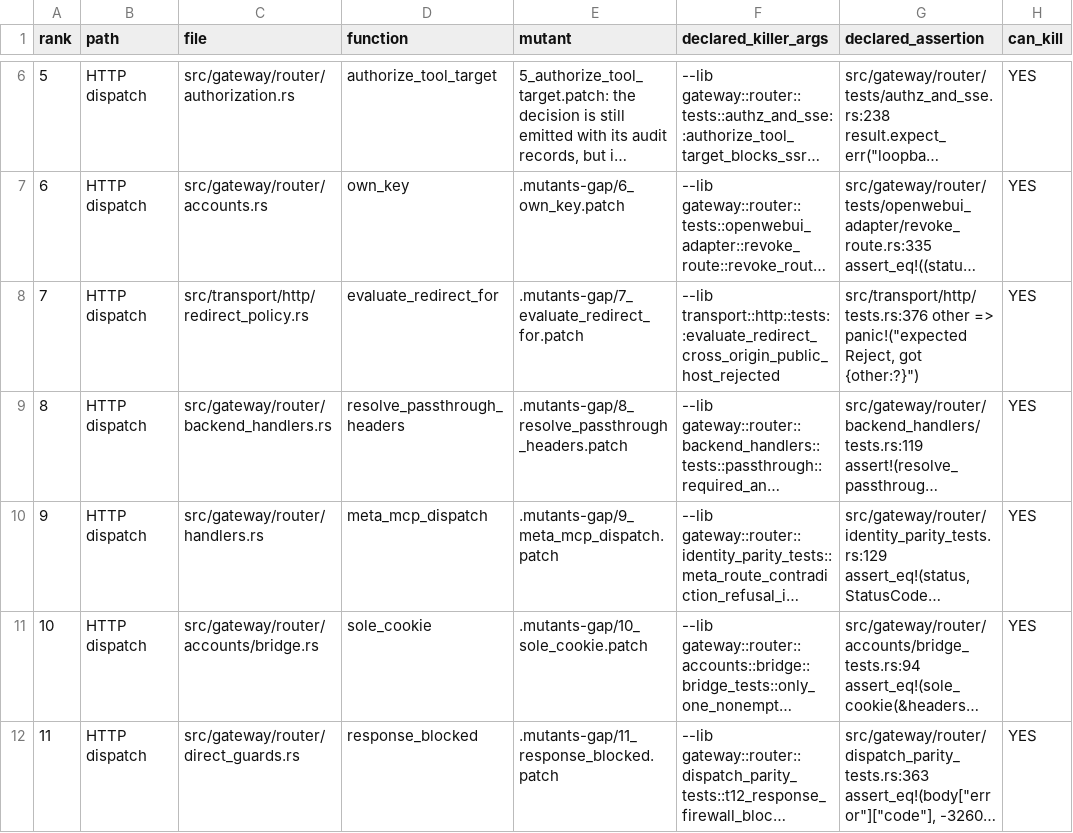
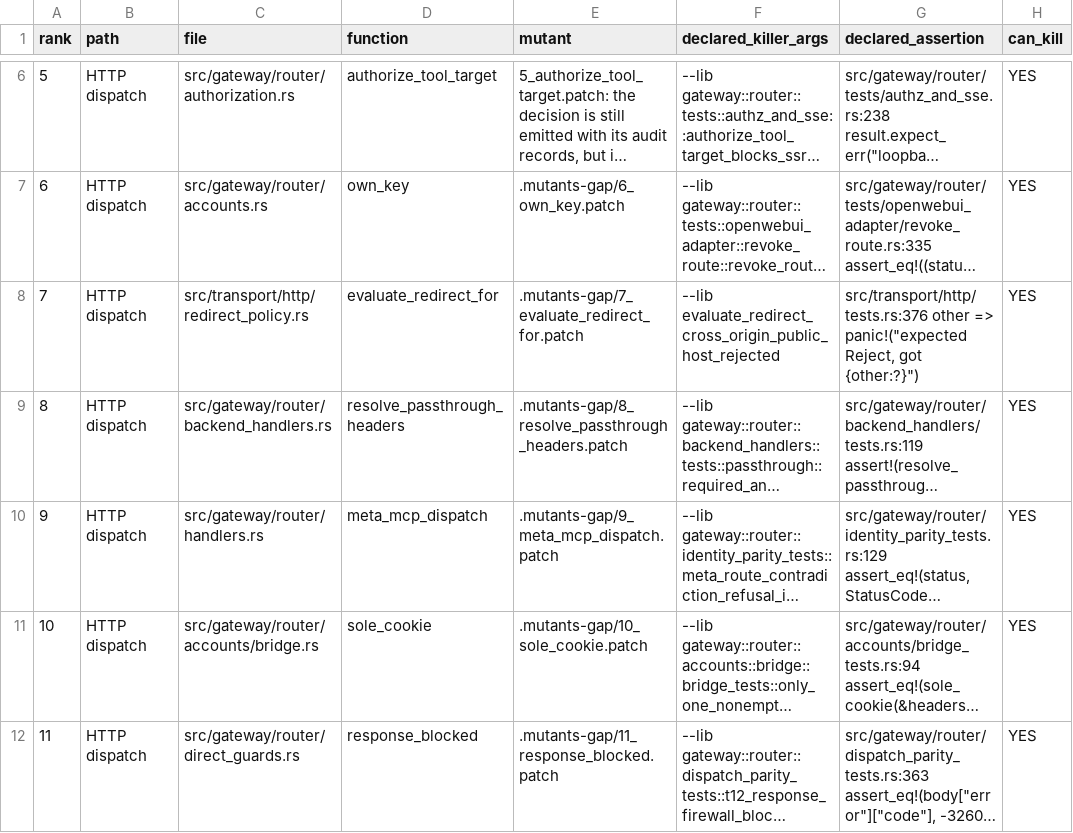
Before and after one commit to MikkoParkkola/mcp-gateway, a TSV file: docs/release/c6-gap/v4.0.0-c6-gap-table.tsv, drawn as a sheet; only a part is shown, gaps mark what is left out; long unchanged cells end in …; the diff covers the shown part only; the diff names each change by its address in the sheet, - before the commit and + after, or states it on an @@ line.

```diff
--- a/docs/release/c6-gap/v4.0.0-c6-gap-table.tsv
+++ b/docs/release/c6-gap/v4.0.0-c6-gap-table.tsv
-F8 (declared_killer_args): --lib transport::http::tests::evaluate_redirect_cross_origin_public_host_rejected
+F8 (declared_killer_args): --lib evaluate_redirect_cross_origin_public_host_rejected
```
Also changed, not shown: 2 edited cells elsewhere in this file, 1 other file.
